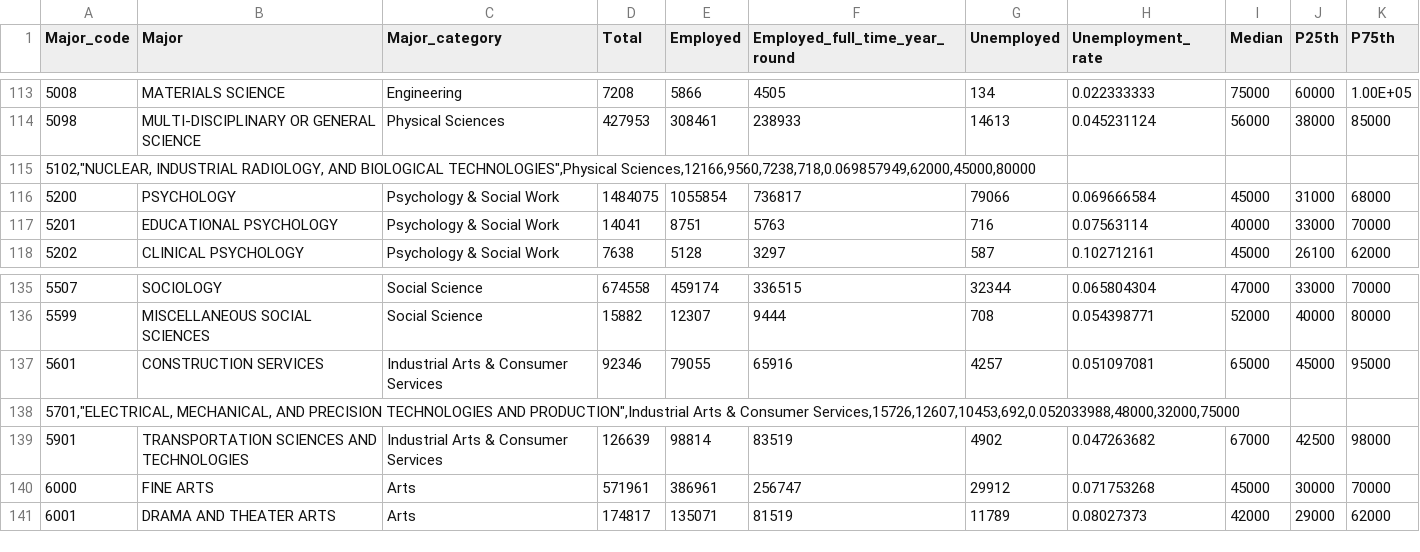
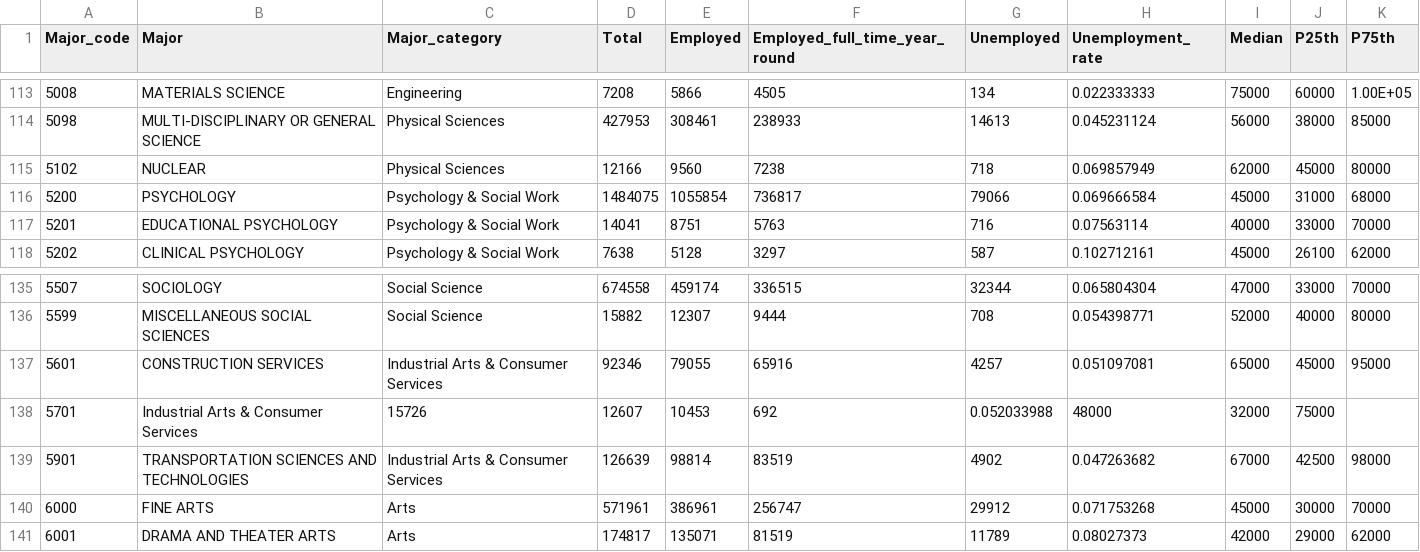
Before and after one commit to julienbosse/Dev_IA_Simplon, a CSV file: projets_python/jeux_donnees/all-ages.csv, drawn as a sheet; only a part is shown, gaps mark what is left out; removed rows and columns are numbered as before the commit, all else as after; the diff names each change by its address in the sheet, - before the commit and + after, or states it on an @@ line.

```diff
--- a/projets_python/jeux_donnees/all-ages.csv
+++ b/projets_python/jeux_donnees/all-ages.csv
-row 115: 5102,"NUCLEAR, INDUSTRIAL RADIOLOGY, AND BIOLOGICAL TECHNOLOGIES",Physical Sciences,12166,9560,7238,718,0.069857949,62000,45000,80000
+row 115: 5102 | NUCLEAR | Physical Sciences | 12166 | 9560 | 7238 | 718 | 0.069857949 | 62000 | 45000 | 80000
-row 138: 5701,"ELECTRICAL, MECHANICAL, AND PRECISION TECHNOLOGIES AND PRODUCTION",Industrial Arts & Consumer Services,15726,12607,10453,692,0.052033988,48000,32000,75000
+row 138: 5701 | Industrial Arts & Consumer Services | 15726 | 12607 | 10453 | 692 | 0.052033988 | 48000 | 32000 | 75000
```
Also changed, not shown: projets_python/jeux_donnees/recent-grads.csv, 1 other file.
